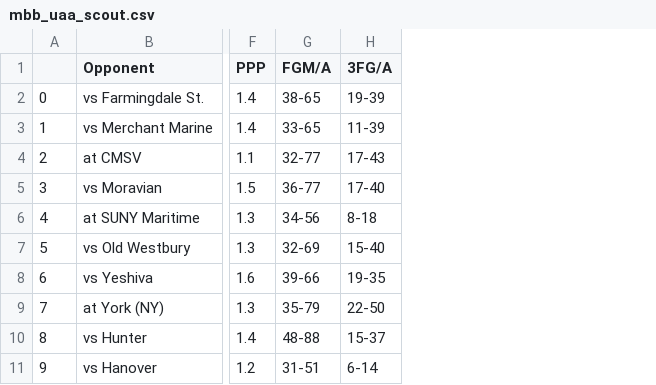
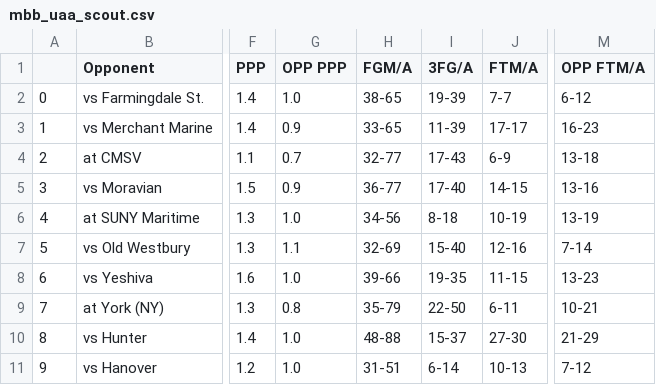
Before and after one commit to jeremydumalig/Chicago-Analytics, a CSV file: mbb_uaa_scout.csv, drawn as a sheet; only a part is shown, gaps mark what is left out; the diff names each change by its address in the sheet, - before the commit and + after, or states it on an @@ line.

```diff
--- a/mbb_uaa_scout.csv
+++ b/mbb_uaa_scout.csv
+column G (OPP PPP), rows 2-11: 1.0 | 0.9 | 0.7 | 0.9 | 1.0 | 1.1 | 1.0 | 0.8 | 1.0 | 1.0
+column J (FTM/A), rows 2-11: 7-7 | 17-17 | 6-9 | 14-15 | 10-19 | 12-16 | 11-15 | 6-11 | 27-30 | 10-13
+column M (OPP FTM/A), rows 2-11: 6-12 | 16-23 | 13-18 | 13-16 | 13-19 | 7-14 | 13-23 | 10-21 | 21-29 | 7-12
```
Also changed, not shown: wbb_uaa_scout.csv, 3 other files.
